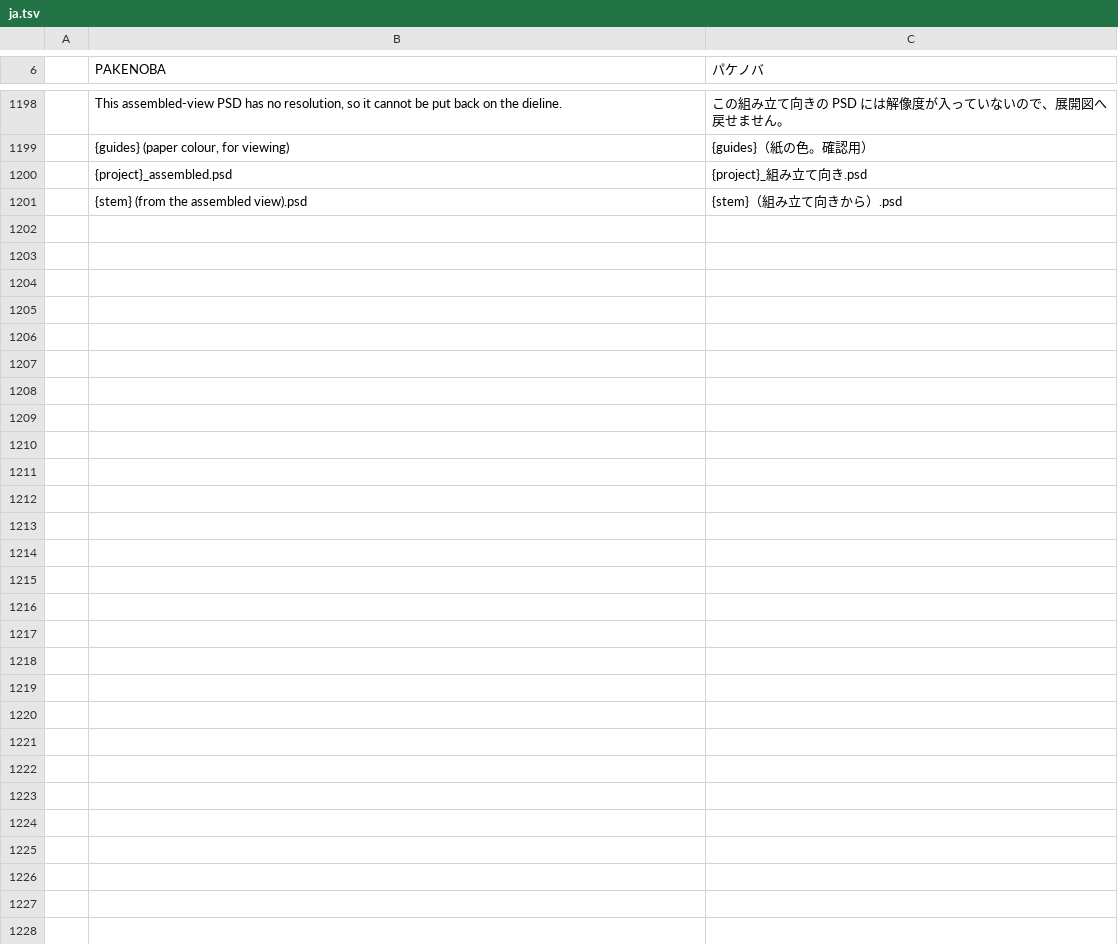
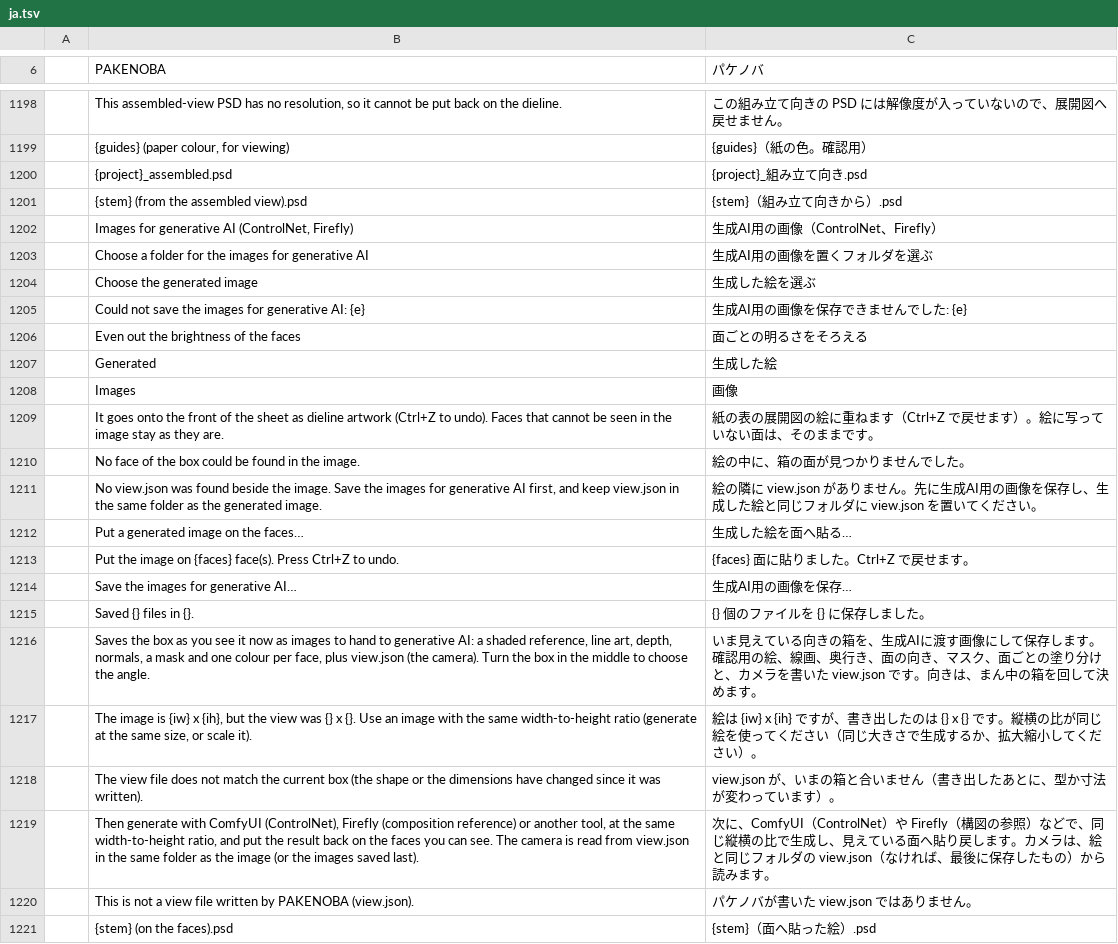
Before and after one commit to TJ16th/pakenoba, a TSV file: crates/pakenoba-i18n/catalogs/ja.tsv, drawn as a sheet; only a part is shown, gaps mark what is left out; the diff names each change by its address in the sheet, - before the commit and + after, or states it on an @@ line.

```diff
--- a/crates/pakenoba-i18n/catalogs/ja.tsv
+++ b/crates/pakenoba-i18n/catalogs/ja.tsv
+row 1202:  | Images for generative AI (ControlNet, Firefly) | 生成AI用の画像（ControlNet、Firefly）
+row 1203:  | Choose a folder for the images for generative AI | 生成AI用の画像を置くフォルダを選ぶ
+row 1204:  | Choose the generated image | 生成した絵を選ぶ
+row 1205:  | Could not save the images for generative AI: {e} | 生成AI用の画像を保存できませんでした: {e}
+row 1206:  | Even out the brightness of the faces | 面ごとの明るさをそろえる
+row 1207:  | Generated | 生成した絵
+row 1208:  | Images | 画像
+row 1209:  | It goes onto the front of the sheet as dieline artwork (Ctrl+Z to undo). Faces that cannot be seen in the image stay as they are. | 紙の表の展開図の絵に重ねます（Ctrl+Z で戻せます）。絵に写っていない面は、そのままです。
+row 1210:  | No face of the box could be found in the image. | 絵の中に、箱の面が見つかりませんでした。
+row 1211:  | No view.json was found beside the image. Save the images for generative AI first, and keep view.json in the same folder as the generated image. | 絵の隣に view.json がありません。先に生成AI用の画像を保存し、生成した絵と同じフォルダに view.json を置いてください。
+row 1212:  | Put a generated image on the faces… | 生成した絵を面へ貼る…
+row 1213:  | Put the image on {faces} face(s). Press Ctrl+Z to undo. | {faces} 面に貼りました。Ctrl+Z で戻せます。
+row 1214:  | Save the images for generative AI… | 生成AI用の画像を保存…
+row 1215:  | Saved {} files in {}. | {} 個のファイルを {} に保存しました。
+row 1216:  | Saves the box as you see it now as images to hand to generative AI: a shaded reference, line art, depth, normals, a mask and one colour per face, plus view.json (the camera). Turn the box in the middle to choose the angle. | いま見えている向きの箱を、生成AIに渡す画像にして保存します。確認用の絵、線画、奥行き、面の向き、マスク、面ごとの塗り分けと、カメラを書いた view.json です。向きは、まん中の箱を回して決めます。
+row 1217:  | The image is {iw} x {ih}, but the view was {} x {}. Use an image with the same width-to-height ratio (generate at the same size, or scale it). | 絵は {iw} x {ih} ですが、書き出したのは {} x {} です。縦横の比が同じ絵を使ってください（同じ大きさで生成するか、拡大縮小してください）。
+row 1218:  | The view file does not match the current box (the shape or the dimensions have changed since it was written). | view.json が、いまの箱と合いません（書き出したあとに、型か寸法が変わっています）。
+row 1219:  | Then generate with ComfyUI (ControlNet), Firefly (composition reference) or another tool, at the same width-to-height ratio, and put the result back on the faces you can see. The camera is read from view.json in the same folder as the image (or the images saved last). | 次に、ComfyUI（ControlNet）や Firefly（構図の参照）などで、同じ縦横の比で生成し、見えている面へ貼り戻します。カメラは、絵と同じフォルダの view.json（なければ、最後に保存したもの）から読みます。
+row 1220:  | This is not a view file written by PAKENOBA (view.json). | パケノバが書いた view.json ではありません。
+row 1221:  | {stem} (on the faces).psd | {stem}（面へ貼った絵）.psd
```
Also changed, not shown: 4 other files.
